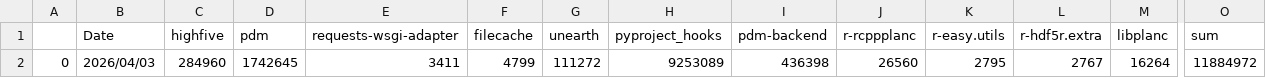
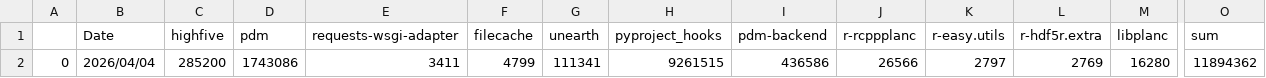
Before and after one commit to theAeon/conda-forge-contribution, a CSV file: stats.csv, drawn as a sheet; only a part is shown, gaps mark what is left out; the diff names each change by its address in the sheet, - before the commit and + after, or states it on an @@ line.

Commit message:
Deploying to main from @ theAeon/conda-forge-contribution@aac3e12adf07bf75d65edaef2c22a2cc6efad868 🚀

```diff
--- a/stats.csv
+++ b/stats.csv
-B2 (Date): 2026/04/03
+B2 (Date): 2026/04/04
-C2 (highfive): 284960
+C2 (highfive): 285200
-D2 (pdm): 1742645
+D2 (pdm): 1743086
-G2 (unearth): 111272
+G2 (unearth): 111341
-H2 (pyproject_hooks): 9253089
+H2 (pyproject_hooks): 9261515
-I2 (pdm-backend): 436398
+I2 (pdm-backend): 436586
-J2 (r-rcppplanc): 26560
+J2 (r-rcppplanc): 26566
-K2 (r-easy.utils): 2795
+K2 (r-easy.utils): 2797
-L2 (r-hdf5r.extra): 2767
+L2 (r-hdf5r.extra): 2769
-M2 (libplanc): 16264
+M2 (libplanc): 16280
-O2 (sum): 11884972
+O2 (sum): 11894362
```
